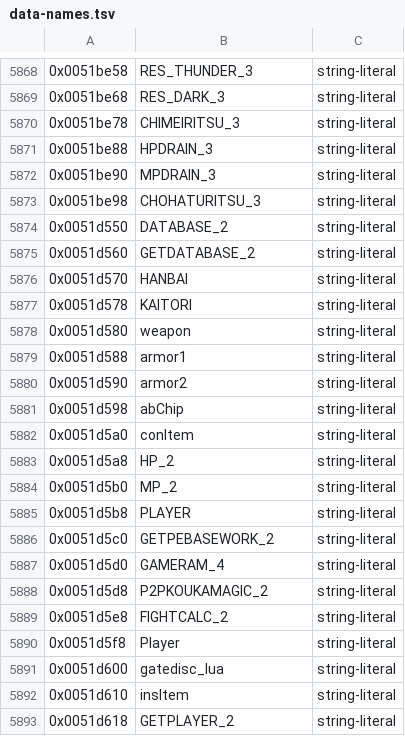
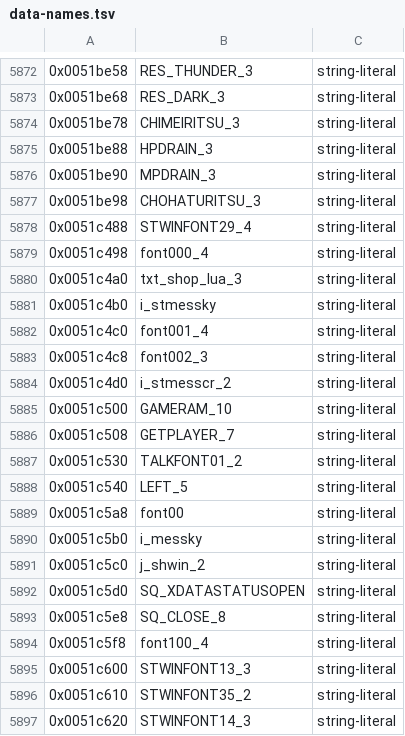
Before and after one commit to crashbashash/DW4_Decomp, a TSV file: config/SLUS-20836/data-names.tsv, drawn as a sheet; only a part is shown, gaps mark what is left out; the shorter side is filled out with more unchanged rows; the diff covers the shown part only.

```diff
--- a/config/SLUS-20836/data-names.tsv
+++ b/config/SLUS-20836/data-names.tsv
@@ -5873 +5877,21 @@
 0x0051be98	CHOHATURITSU_3	string-literal
+0x0051c488	STWINFONT29_4	string-literal
+0x0051c498	font000_4	string-literal
+0x0051c4a0	txt_shop_lua_3	string-literal
+0x0051c4b0	i_stmessky	string-literal
+0x0051c4c0	font001_4	string-literal
+0x0051c4c8	font002_3	string-literal
+0x0051c4d0	i_stmesscr_2	string-literal
+0x0051c500	GAMERAM_10	string-literal
+0x0051c508	GETPLAYER_7	string-literal
+0x0051c530	TALKFONT01_2	string-literal
+0x0051c540	LEFT_5	string-literal
+0x0051c5a8	font00	string-literal
+0x0051c5b0	i_messky	string-literal
+0x0051c5c0	j_shwin_2	string-literal
+0x0051c5d0	SQ_XDATASTATUSOPEN	string-literal
+0x0051c5e8	SQ_CLOSE_8	string-literal
+0x0051c5f8	font100_4	string-literal
+0x0051c600	STWINFONT13_3	string-literal
+0x0051c610	STWINFONT35_2	string-literal
+0x0051c620	STWINFONT14_3	string-literal
```
Also changed, not shown: 43 added rows elsewhere in this file, config/SLUS-20836/names/ReadabilityPass.tsv, config/typed-scope.tsv, 8 other files.
